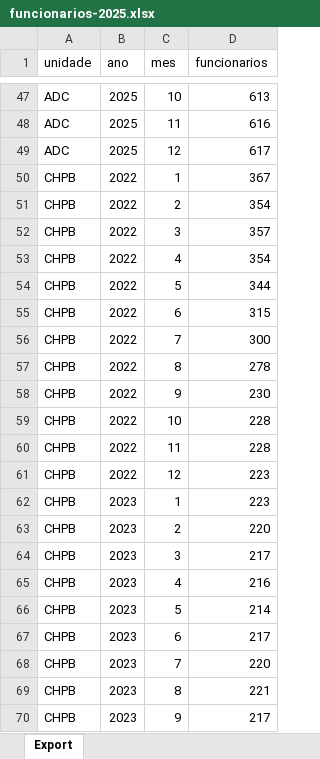
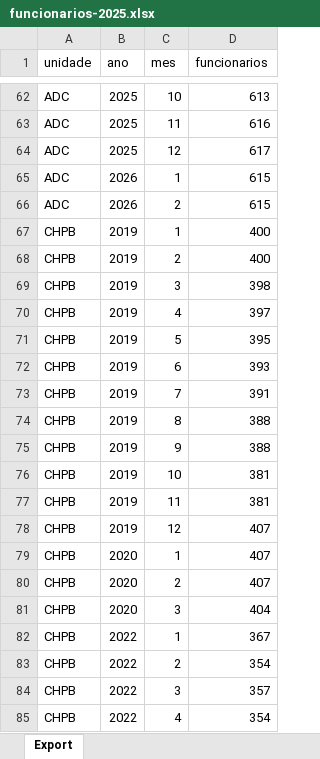
Before and after one commit to transparencia-mg/funcionarios-fhemig, an Excel workbook: upload/funcionarios-2025.xlsx, sheet Export, drawn as a sheet; only a part is shown, gaps mark what is left out; the shorter side is filled out with more unchanged rows; values as stored, in another font and other column widths than the file's, no borders; the diff covers the shown part only; the diff names each change by its address in the sheet, - before the commit and + after, or states it on an @@ line.

```diff
--- a/upload/funcionarios-2025.xlsx (sheet Export)
+++ b/upload/funcionarios-2025.xlsx (sheet Export)
+row 65: ADC | 2026 | 1 | 615
+row 66: ADC | 2026 | 2 | 615
+row 67: CHPB | 2019 | 1 | 400
+row 68: CHPB | 2019 | 2 | 400
+row 69: CHPB | 2019 | 3 | 398
+row 70: CHPB | 2019 | 4 | 397
+row 71: CHPB | 2019 | 5 | 395
+row 72: CHPB | 2019 | 6 | 393
+row 73: CHPB | 2019 | 7 | 391
+row 74: CHPB | 2019 | 8 | 388
+row 75: CHPB | 2019 | 9 | 388
+row 76: CHPB | 2019 | 10 | 381
+row 77: CHPB | 2019 | 11 | 381
+row 78: CHPB | 2019 | 12 | 407
+row 79: CHPB | 2020 | 1 | 407
+row 80: CHPB | 2020 | 2 | 407
+row 81: CHPB | 2020 | 3 | 404
```
Also changed, not shown: 319 added rows and 10 removed rows elsewhere in this sheet.
